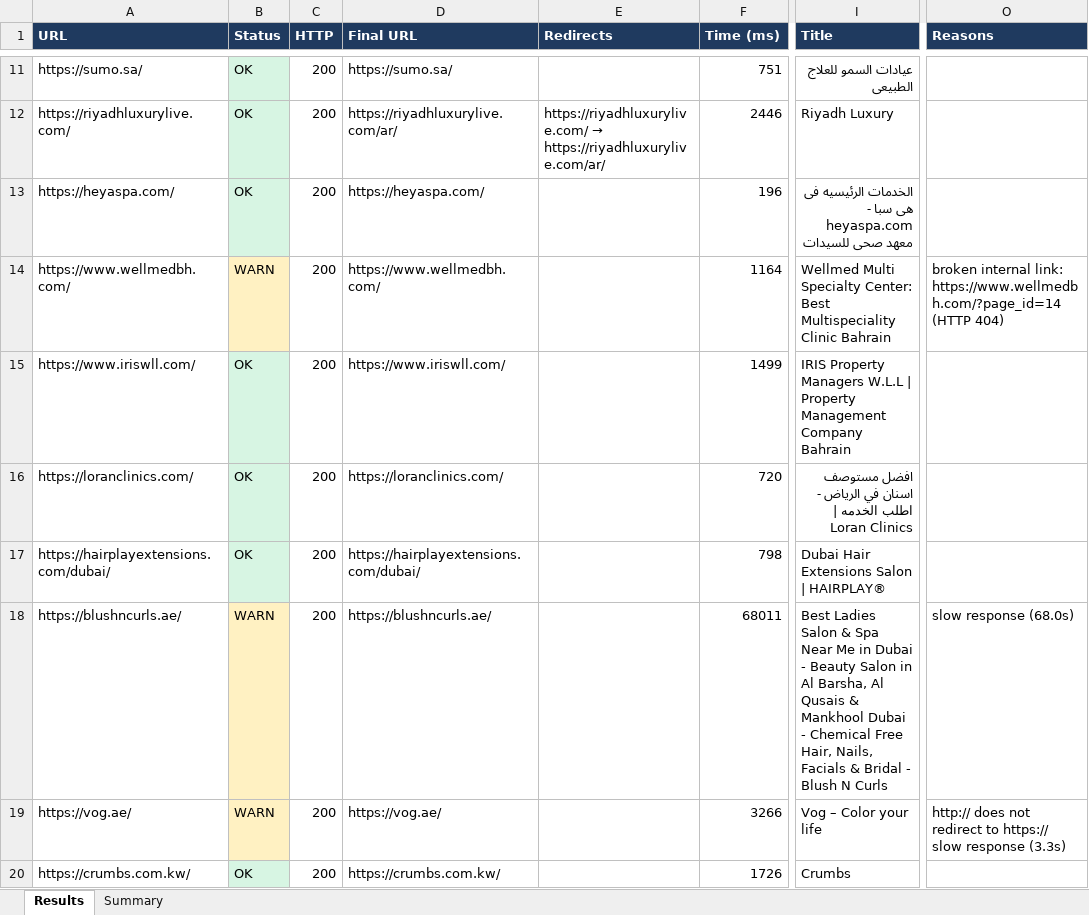
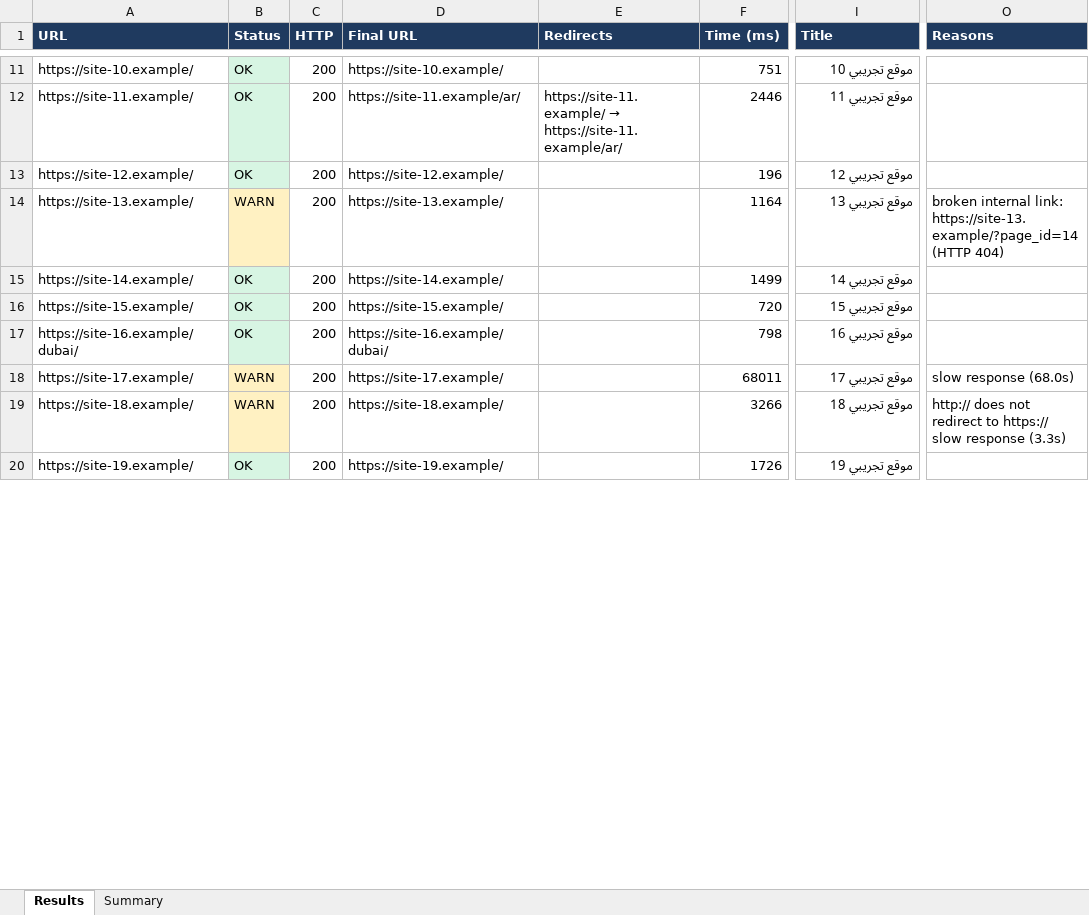
Before and after one commit to Abdullah-Handal/Abdullah-Handal.github.io, an Excel workbook: demos/rasid-checker/report.xlsx, sheet Results, drawn as a sheet; only a part is shown, gaps mark what is left out; values as stored, in another font and other column widths than the file's, no borders; the diff covers the shown part only; the diff names each change by its address in the sheet, - before the commit and + after, or states it on an @@ line.

```diff
--- a/demos/rasid-checker/report.xlsx (sheet Results)
+++ b/demos/rasid-checker/report.xlsx (sheet Results)
-A11 (URL): https://sumo.sa/
+A11 (URL): https://site-10.example/
-D11 (Final URL): https://sumo.sa/
+D11 (Final URL): https://site-10.example/
-I11 (Title): عيادات السمو للعلاج الطبيعى
+I11 (Title): موقع تجريبي 10
-A12 (URL): https://riyadhluxurylive.com/
+A12 (URL): https://site-11.example/
-D12 (Final URL): https://riyadhluxurylive.com/ar/
+D12 (Final URL): https://site-11.example/ar/
@@ E12 (Redirects): https://riyadhluxurylive.com/ → https://riyadhluxurylive.com/ar/ → https://site-11.example/ → https://site-11.example/ar/ @@
-I12 (Title): Riyadh Luxury
+I12 (Title): موقع تجريبي 11
-A13 (URL): https://heyaspa.com/
+A13 (URL): https://site-12.example/
-D13 (Final URL): https://heyaspa.com/
+D13 (Final URL): https://site-12.example/
-I13 (Title): الخدمات الرئيسيه فى هى سبا - heyaspa.com معهد صحى للسيدات
+I13 (Title): موقع تجريبي 12
-A14 (URL): https://www.wellmedbh.com/
+A14 (URL): https://site-13.example/
-D14 (Final URL): https://www.wellmedbh.com/
+D14 (Final URL): https://site-13.example/
-I14 (Title): Wellmed Multi Specialty Center: Best Multispeciality Clinic Bahrain
+I14 (Title): موقع تجريبي 13
-O14 (Reasons): …internal link: https://www.wellmedbh.com/?page_id=14 (HTTP 404)
+O14 (Reasons): …internal link: https://site-13.example/?page_id=14 (HTTP 404)
-A15 (URL): https://www.iriswll.com/
+A15 (URL): https://site-14.example/
-D15 (Final URL): https://www.iriswll.com/
+D15 (Final URL): https://site-14.example/
-I15 (Title): IRIS Property Managers W.L.L | Property Management Company Bahrain
+I15 (Title): موقع تجريبي 14
-A16 (URL): https://loranclinics.com/
+A16 (URL): https://site-15.example/
-D16 (Final URL): https://loranclinics.com/
+D16 (Final URL): https://site-15.example/
-I16 (Title): افضل مستوصف اسنان في الرياض - اطلب الخدمه | Loran Clinics
+I16 (Title): موقع تجريبي 15
-A17 (URL): https://hairplayextensions.com/dubai/
+A17 (URL): https://site-16.example/dubai/
-D17 (Final URL): https://hairplayextensions.com/dubai/
+D17 (Final URL): https://site-16.example/dubai/
-I17 (Title): Dubai Hair Extensions Salon | HAIRPLAY®
+I17 (Title): موقع تجريبي 16
-A18 (URL): https://blushncurls.ae/
+A18 (URL): https://site-17.example/
-D18 (Final URL): https://blushncurls.ae/
+D18 (Final URL): https://site-17.example/
-I18 (Title): Best Ladies Salon & Spa Near Me in Dubai - Beauty Salon in Al Barsha, Al Qusais & Mankhool Dubai - Chemical Free Hair, Nails, Facials & Bridal - Blush N Curls
+I18 (Title): موقع تجريبي 17
-A19 (URL): https://vog.ae/
+A19 (URL): https://site-18.example/
-D19 (Final URL): https://vog.ae/
+D19 (Final URL): https://site-18.example/
-I19 (Title): Vog – Color your life
+I19 (Title): موقع تجريبي 18
-A20 (URL): https://crumbs.com.kw/
+A20 (URL): https://site-19.example/
-D20 (Final URL): https://crumbs.com.kw/
+D20 (Final URL): https://site-19.example/
-I20 (Title): Crumbs
+I20 (Title): موقع تجريبي 19
```
Also changed, not shown: 123 edited cells elsewhere in this sheet.
